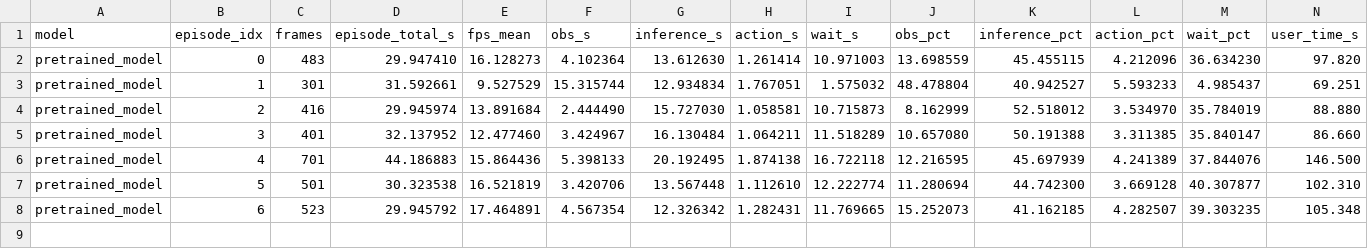
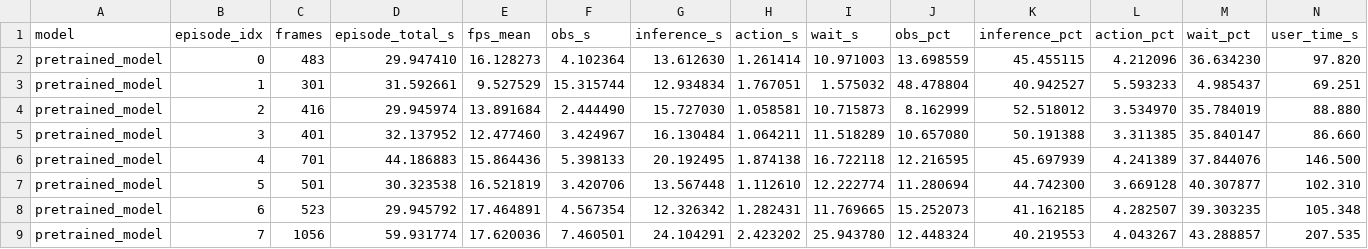
Before and after one commit to Vel044/lerobot, a CSV file: analysis/timing_stats.csv, drawn as a sheet; only a part is shown; rows hold the shown columns only; the diff names each change by its address in the sheet, - before the commit and + after, or states it on an @@ line.

```diff
--- a/analysis/timing_stats.csv
+++ b/analysis/timing_stats.csv
+row 9: pretrained_model | 7 | 1056 | 59.931774 | 17.620036 | 7.460501 | 24.104291 | 2.423202 | 25.943780 | 12.448324 | 40.219553 | 4.043267 | 43.288857 | 207.535
```
Also changed, not shown: 3 other files.
